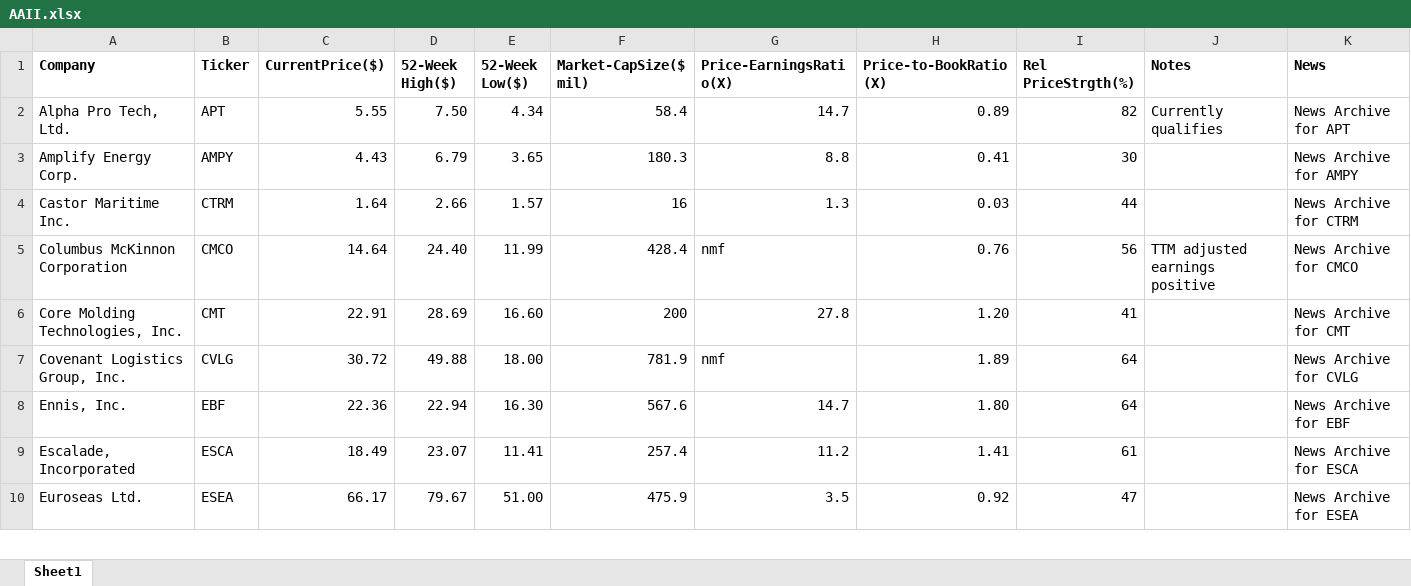
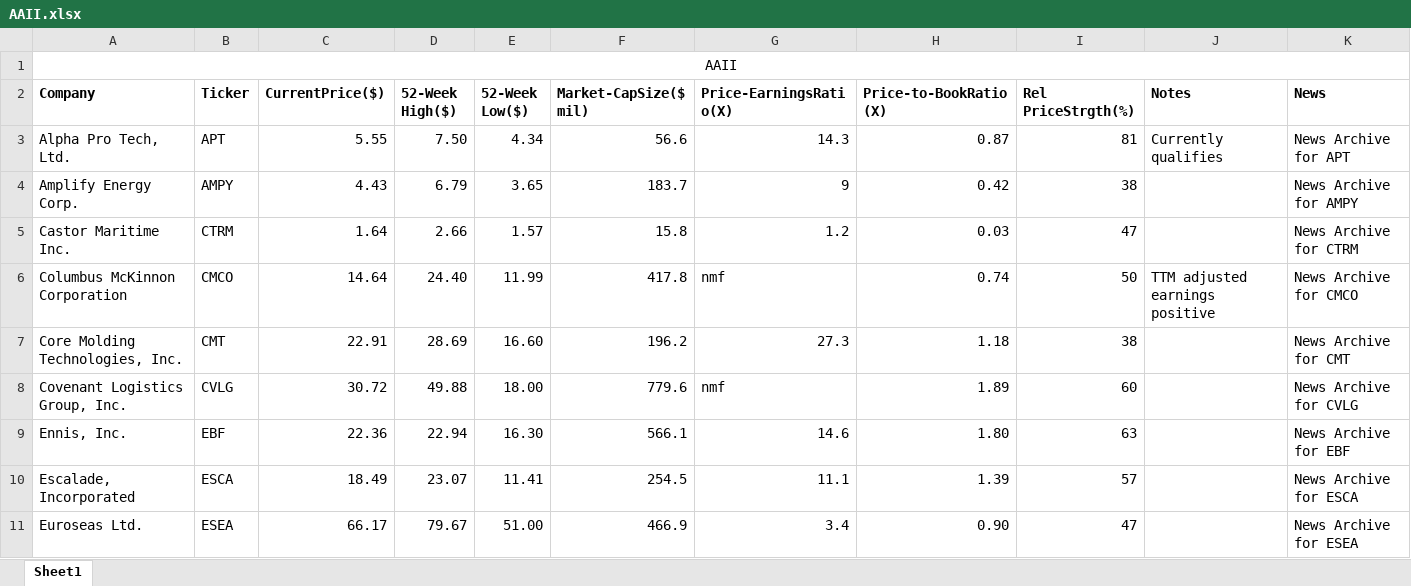
Before and after one commit to rickshilling/shadowPortfolio, an Excel workbook: AAII.xlsx, sheet Sheet1, drawn as a sheet; only a part is shown; values as stored, in another font and other column widths than the file's, no borders; charts and pictures not drawn; addresses are those after the commit; the diff covers the shown part only; the diff names each change by its address in the sheet, - before the commit and + after, or states it on an @@ line.

```diff
--- a/AAII.xlsx (sheet Sheet1)
+++ b/AAII.xlsx (sheet Sheet1)
+row 1: AAII
-F3 (Market-CapSize($ mil)): 58.4
+F3 (Market-CapSize($ mil)): 56.6
-G3 (Price-EarningsRatio(X)): 14.7
+G3 (Price-EarningsRatio(X)): 14.3
-H3 (Price-to-BookRatio(X)): 0.89
+H3 (Price-to-BookRatio(X)): 0.87
-I3 (Rel PriceStrgth(%)): 82
+I3 (Rel PriceStrgth(%)): 81
-F4 (Market-CapSize($ mil)): 180.3
+F4 (Market-CapSize($ mil)): 183.7
-G4 (Price-EarningsRatio(X)): 8.8
+G4 (Price-EarningsRatio(X)): 9
-H4 (Price-to-BookRatio(X)): 0.41
+H4 (Price-to-BookRatio(X)): 0.42
-I4 (Rel PriceStrgth(%)): 30
+I4 (Rel PriceStrgth(%)): 38
-F5 (Market-CapSize($ mil)): 16
+F5 (Market-CapSize($ mil)): 15.8
-G5 (Price-EarningsRatio(X)): 1.3
+G5 (Price-EarningsRatio(X)): 1.2
-I5 (Rel PriceStrgth(%)): 44
+I5 (Rel PriceStrgth(%)): 47
-F6 (Market-CapSize($ mil)): 428.4
+F6 (Market-CapSize($ mil)): 417.8
-H6 (Price-to-BookRatio(X)): 0.76
+H6 (Price-to-BookRatio(X)): 0.74
-I6 (Rel PriceStrgth(%)): 56
+I6 (Rel PriceStrgth(%)): 50
-F7 (Market-CapSize($ mil)): 200
+F7 (Market-CapSize($ mil)): 196.2
-G7 (Price-EarningsRatio(X)): 27.8
+G7 (Price-EarningsRatio(X)): 27.3
-H7 (Price-to-BookRatio(X)): 1.20
+H7 (Price-to-BookRatio(X)): 1.18
-I7 (Rel PriceStrgth(%)): 41
+I7 (Rel PriceStrgth(%)): 38
-F8 (Market-CapSize($ mil)): 781.9
+F8 (Market-CapSize($ mil)): 779.6
-I8 (Rel PriceStrgth(%)): 64
+I8 (Rel PriceStrgth(%)): 60
-F9 (Market-CapSize($ mil)): 567.6
+F9 (Market-CapSize($ mil)): 566.1
-G9 (Price-EarningsRatio(X)): 14.7
+G9 (Price-EarningsRatio(X)): 14.6
-I9 (Rel PriceStrgth(%)): 64
+I9 (Rel PriceStrgth(%)): 63
-F10 (Market-CapSize($ mil)): 257.4
+F10 (Market-CapSize($ mil)): 254.5
-G10 (Price-EarningsRatio(X)): 11.2
+G10 (Price-EarningsRatio(X)): 11.1
-H10 (Price-to-BookRatio(X)): 1.41
+H10 (Price-to-BookRatio(X)): 1.39
-I10 (Rel PriceStrgth(%)): 61
+I10 (Rel PriceStrgth(%)): 57
-F11 (Market-CapSize($ mil)): 475.9
+F11 (Market-CapSize($ mil)): 466.9
-G11 (Price-EarningsRatio(X)): 3.5
+G11 (Price-EarningsRatio(X)): 3.4
-H11 (Price-to-BookRatio(X)): 0.92
+H11 (Price-to-BookRatio(X)): 0.90
```
Also changed, not shown: 75 edited cells elsewhere in this sheet, charts or pictures, 8 other files.
